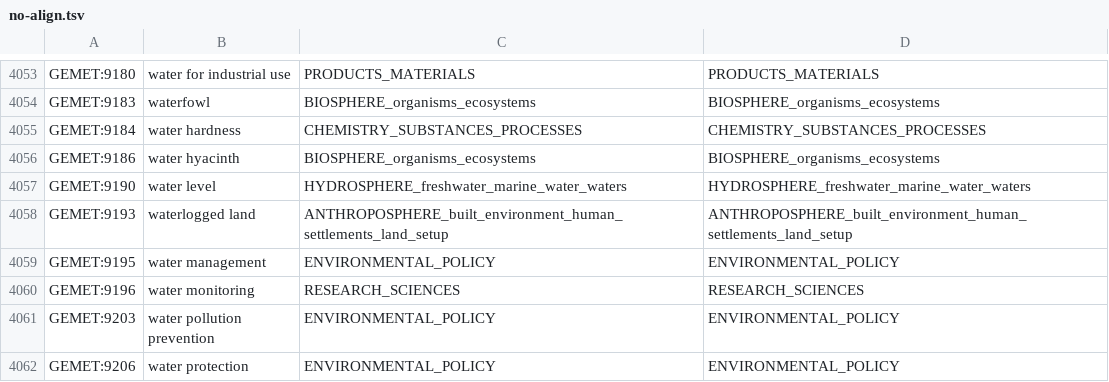
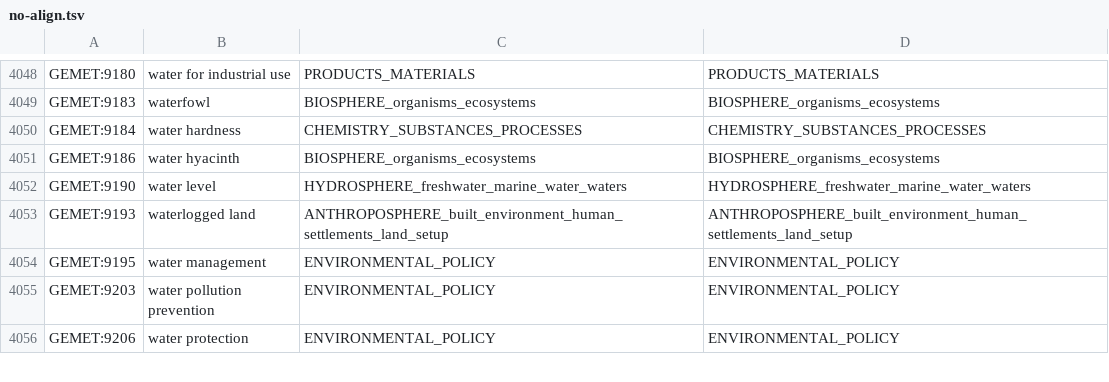
Before and after one commit to SDG-InterfaceOntology/sdgio, a TSV file: scratch/no-align.tsv, drawn as a sheet; only a part is shown, gaps mark what is left out; the diff covers the shown part only.

```diff
--- a/scratch/no-align.tsv
+++ b/scratch/no-align.tsv
@@ -4059,3 +4054,2 @@ GEMET:9193	waterlogged land	ANTHROPOSPHERE_built_environment_human_settlements_l
 GEMET:9195	water management	ENVIRONMENTAL_POLICY	ENVIRONMENTAL_POLICY
-GEMET:9196	water monitoring	RESEARCH_SCIENCES	RESEARCH_SCIENCES
 GEMET:9203	water pollution prevention	ENVIRONMENTAL_POLICY	ENVIRONMENTAL_POLICY
```
Also changed, not shown: 5 removed rows elsewhere in this file, scratch/xsummary.tsv, 10 other files.
